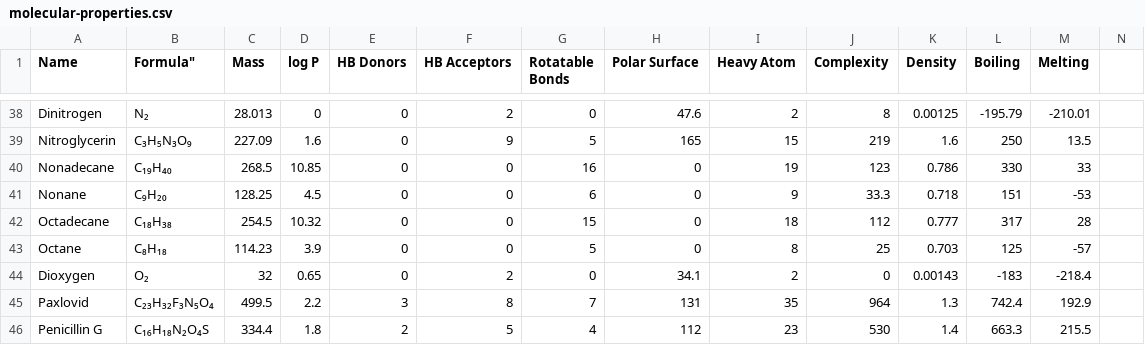
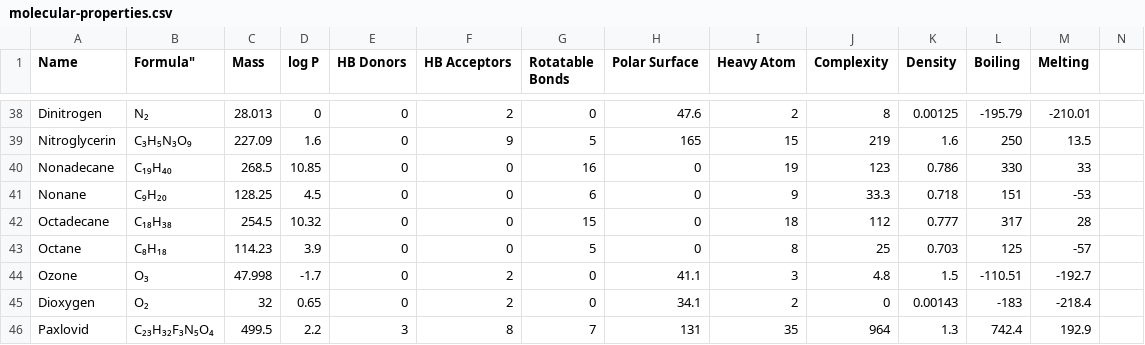
Before and after one commit to Institute-for-Future-Intelligence/aims, a CSV file: src/assets/molecular-properties.csv, drawn as a sheet; only a part is shown, gaps mark what is left out; the shorter side is filled out with more unchanged rows.

Commit message:
angular bond

```diff
--- a/src/assets/molecular-properties.csv
+++ b/src/assets/molecular-properties.csv
@@ -43,2 +43,3 @@
 "Octane",                 C₈H₁₈,            114.23,  3.9,     0,           0,              5,                 0,                8,           25,           0.703,     125,       -57
+"Ozone",                  O₃,               47.998, -1.7,     0,           2,              0,                 41.1,             3,           4.8,          1.5,      -110.51,   -192.7
 "Dioxygen",               O₂,                 32,   0.65,     0,           2,              0,                 34.1,             2,           0,            0.00143,  -183,      -218.4
```
Also changed, not shown: 22 other files.
